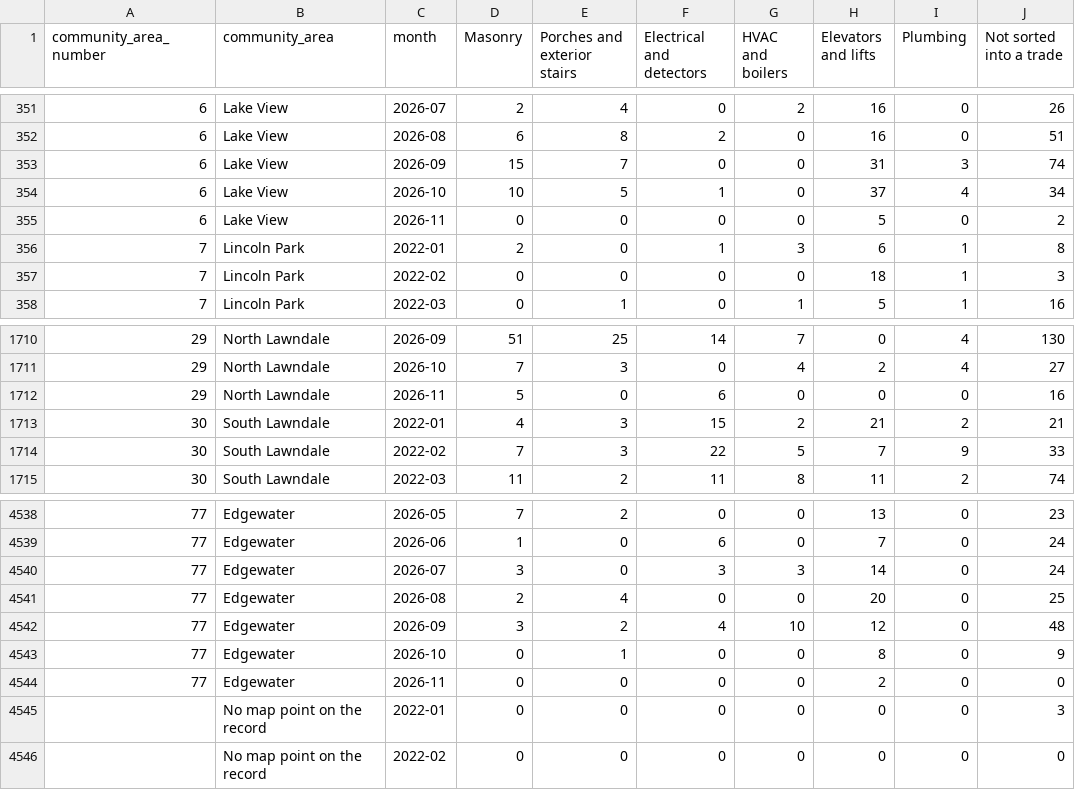
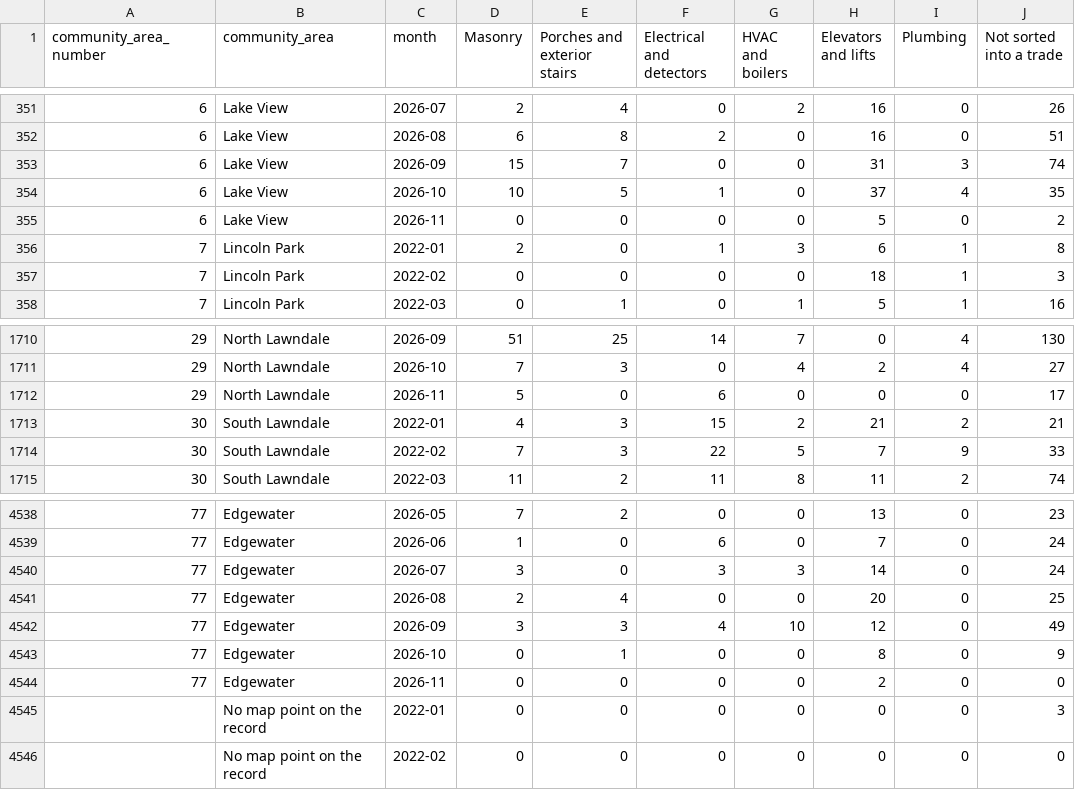
Before and after one commit to proofnotfluff-a11y/Proofnotfluff-pins, a CSV file: docs/chicago-repair-demand/chicago-repair-demand-by-area-month.csv, drawn as a sheet; only a part is shown, gaps mark what is left out.

Commit message:
Chicago repair demand data 2026-11-09

```diff
--- a/docs/chicago-repair-demand/chicago-repair-demand-by-area-month.csv
+++ b/docs/chicago-repair-demand/chicago-repair-demand-by-area-month.csv
@@ -353,3 +353,3 @@ community_area_number,community_area,month,Masonry,Porches and exterior stairs,E
 6,Lake View,2026-09,15,7,0,0,31,3,74
-6,Lake View,2026-10,10,5,1,0,37,4,34
+6,Lake View,2026-10,10,5,1,0,37,4,35
 6,Lake View,2026-11,0,0,0,0,5,0,2
@@ -1711,3 +1711,3 @@ community_area_number,community_area,month,Masonry,Porches and exterior stairs,E
 29,North Lawndale,2026-10,7,3,0,4,2,4,27
-29,North Lawndale,2026-11,5,0,6,0,0,0,16
+29,North Lawndale,2026-11,5,0,6,0,0,0,17
 30,South Lawndale,2022-01,4,3,15,2,21,2,21
@@ -4541,3 +4541,3 @@ community_area_number,community_area,month,Masonry,Porches and exterior stairs,E
 77,Edgewater,2026-08,2,4,0,0,20,0,25
-77,Edgewater,2026-09,3,2,4,10,12,0,48
+77,Edgewater,2026-09,3,3,4,10,12,0,49
 77,Edgewater,2026-10,0,1,0,0,8,0,9
```
Also changed, not shown: 11 other files.
